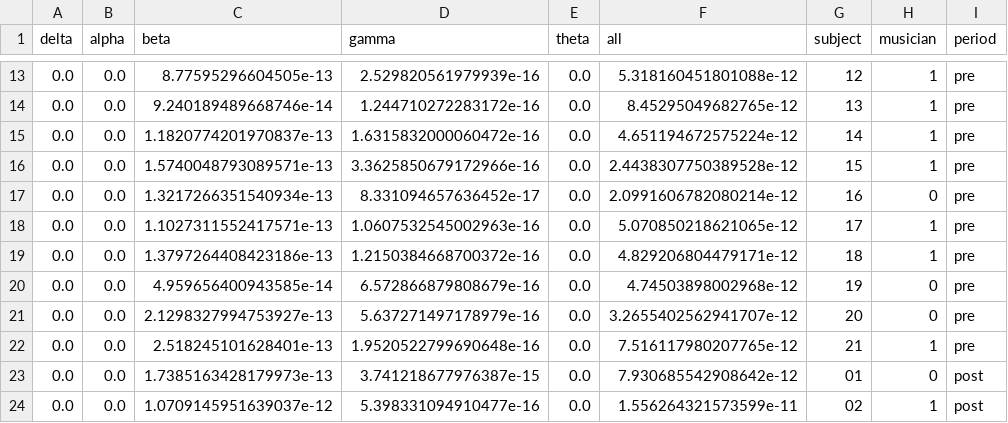
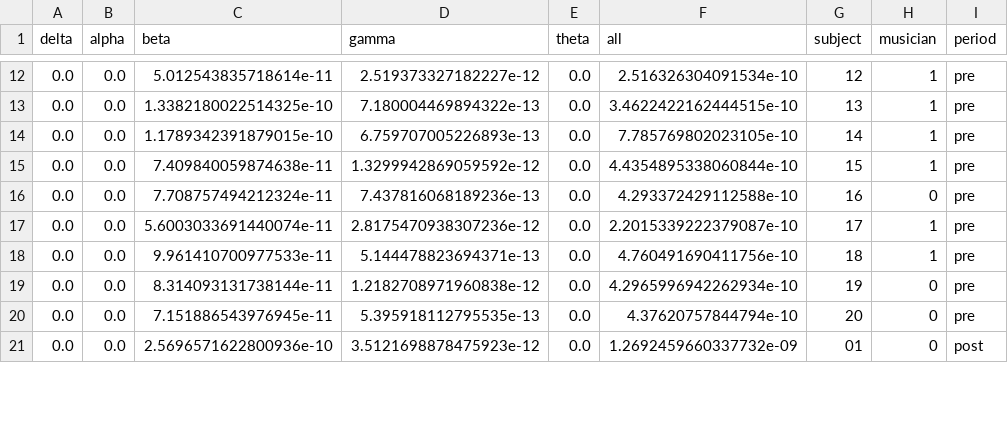
Before and after one commit to haiqin-zhang/AM-EEG, a CSV file: pipelines_LM/power_listen.csv, drawn as a sheet; only a part is shown, gaps mark what is left out; the diff covers the shown part only.

```diff
--- a/pipelines_LM/power_listen.csv
+++ b/pipelines_LM/power_listen.csv
@@ -13,12 +12,10 @@ delta,alpha,beta,gamma,theta,all,subject,musician,period
-0.0,0.0,8.77595296604505e-13,2.529820561979939e-16,0.0,5.318160451801088e-12,12,1,pre
-0.0,0.0,9.240189489668746e-14,1.244710272283172e-16,0.0,8.45295049682765e-12,13,1,pre
-0.0,0.0,1.1820774201970837e-13,1.6315832000060472e-16,0.0,4.651194672575224e-12,14,1,pre
-0.0,0.0,1.5740048793089571e-13,3.3625850679172966e-16,0.0,2.4438307750389528e-12,15,1,pre
-0.0,0.0,1.3217266351540934e-13,8.331094657636452e-17,0.0,2.0991606782080214e-12,16,0,pre
-0.0,0.0,1.1027311552417571e-13,1.0607532545002963e-16,0.0,5.070850218621065e-12,17,1,pre
-0.0,0.0,1.3797264408423186e-13,1.2150384668700372e-16,0.0,4.829206804479171e-12,18,1,pre
-0.0,0.0,4.959656400943585e-14,6.572866879808679e-16,0.0,4.74503898002968e-12,19,0,pre
-0.0,0.0,2.1298327994753927e-13,5.637271497178979e-16,0.0,3.2655402562941707e-12,20,0,pre
-0.0,0.0,2.518245101628401e-13,1.9520522799690648e-16,0.0,7.516117980207765e-12,21,1,pre
-0.0,0.0,1.7385163428179973e-13,3.741218677976387e-15,0.0,7.930685542908642e-12,01,0,post
-0.0,0.0,1.0709145951639037e-12,5.398331094910477e-16,0.0,1.556264321573599e-11,02,1,post
+0.0,0.0,5.012543835718614e-11,2.519373327182227e-12,0.0,2.516326304091534e-10,12,1,pre
+0.0,0.0,1.3382180022514325e-10,7.180004469894322e-13,0.0,3.4622422162444515e-10,13,1,pre
+0.0,0.0,1.1789342391879015e-10,6.759707005226893e-13,0.0,7.785769802023105e-10,14,1,pre
+0.0,0.0,7.409840059874638e-11,1.3299942869059592e-12,0.0,4.4354895338060844e-10,15,1,pre
+0.0,0.0,7.708757494212324e-11,7.437816068189236e-13,0.0,4.293372429112588e-10,16,0,pre
+0.0,0.0,5.6003033691440074e-11,2.8175470938307236e-12,0.0,2.2015339222379087e-10,17,1,pre
+0.0,0.0,9.961410700977533e-11,5.144478823694371e-13,0.0,4.760491690411756e-10,18,1,pre
+0.0,0.0,8.314093131738144e-11,1.2182708971960838e-12,0.0,4.2965996942262934e-10,19,0,pre
+0.0,0.0,7.151886543976945e-11,5.395918112795535e-13,0.0,4.37620757844794e-10,20,0,pre
+0.0,0.0,2.5696571622800936e-10,3.5121698878475923e-12,0.0,1.2692459660337732e-09,01,0,post
```
Also changed, not shown: 2 removed rows and 84 edited cells elsewhere in this file, 8 other files.
